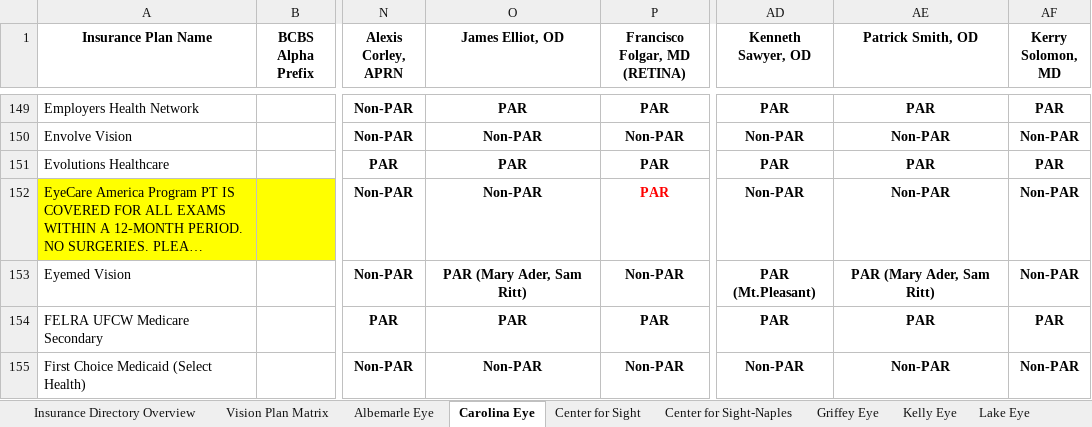
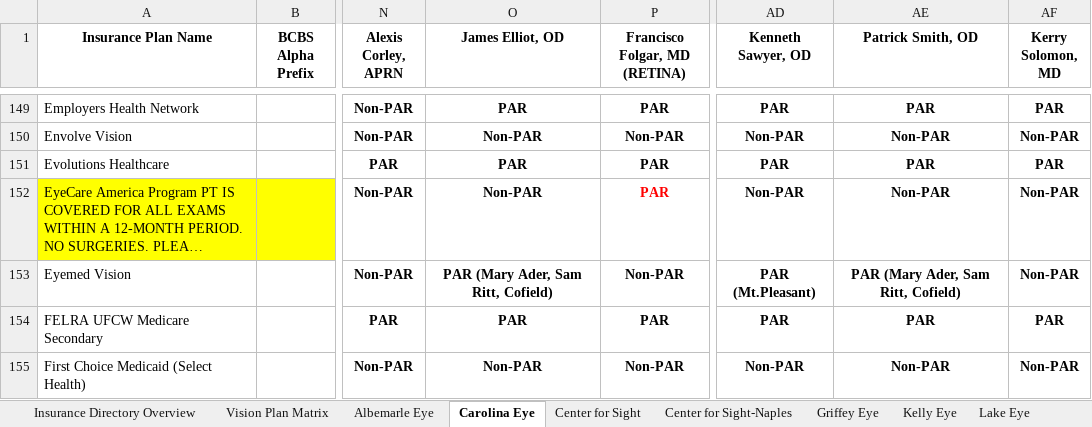
Before and after one commit to wak1616/PAC, an Excel workbook: US Eye Insurance Guide.xlsx, sheet Carolina Eye, drawn as a sheet; only a part is shown, gaps mark what is left out; long unchanged cells end in …; values as stored, in another font and other column widths than the file's, no borders; conditional formats not drawn; the diff names each change by its address in the sheet, - before the commit and + after, or states it on an @@ line.

Commit message:
Add files via upload

```diff
--- a/US Eye Insurance Guide.xlsx (sheet Carolina Eye)
+++ b/US Eye Insurance Guide.xlsx (sheet Carolina Eye)
-O153 (James Elliot, OD): PAR (Mary Ader, Sam Ritt)
+O153 (James Elliot, OD): PAR (Mary Ader, Sam Ritt, Cofield)
-AE153 (Patrick Smith, OD): PAR (Mary Ader, Sam Ritt)
+AE153 (Patrick Smith, OD): PAR (Mary Ader, Sam Ritt, Cofield)
```
Also changed, not shown: sheet Supplemental Plans.
